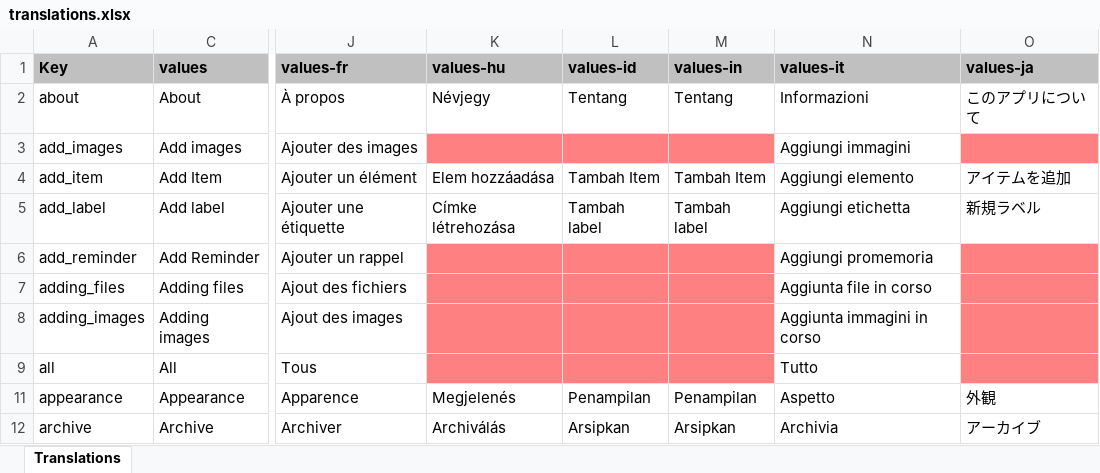
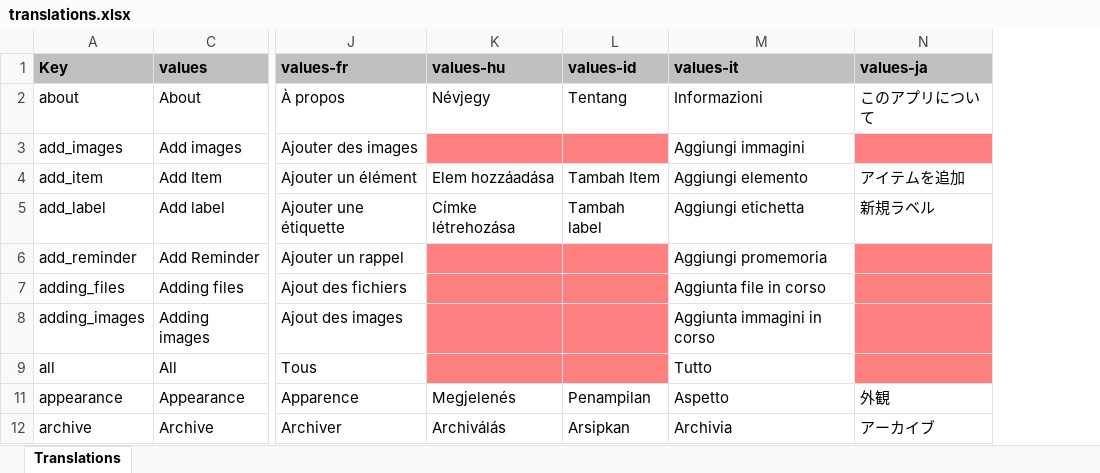
Before and after one commit to PhilKes/NotallyX, an Excel workbook: app/translations.xlsx, sheet Translations, drawn as a sheet; only a part is shown, gaps mark what is left out; values as stored, in another font and other column widths than the file's, no borders; charts and pictures not drawn; the diff names each change by its address in the sheet, - before the commit and + after, or states it on an @@ line.

Commit message:
Update translations.xlsx

```diff
--- a/app/translations.xlsx (sheet Translations)
+++ b/app/translations.xlsx (sheet Translations)
-column M (values-in), rows 2-12: Tentang |  | Tambah Item | Tambah label |  |  |  |  | Penampilan | Arsipkan
```
